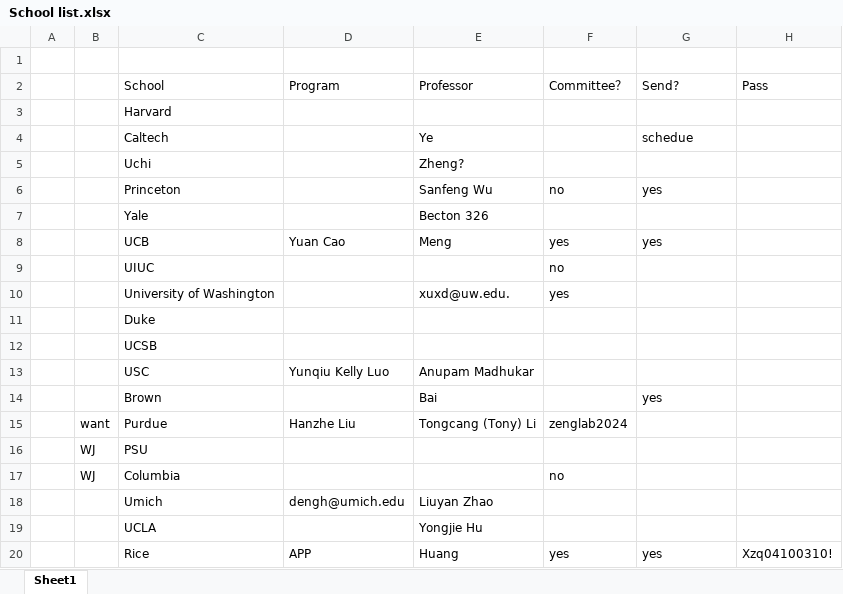
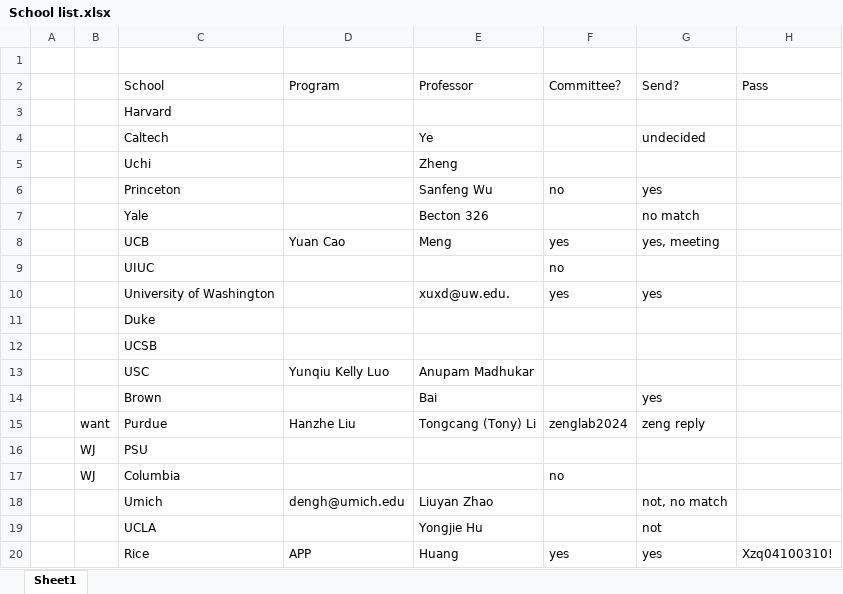
Before and after one commit to k-telux/k-telux.github.io, an Excel workbook: assets/Apply/School list.xlsx, sheet Sheet1, drawn as a sheet; values as stored, in another font and other column widths than the file's, no borders; the diff names each change by its address in the sheet, - before the commit and + after, or states it on an @@ line.

```diff
--- a/assets/Apply/School list.xlsx (sheet Sheet1)
+++ b/assets/Apply/School list.xlsx (sheet Sheet1)
-G4 (Send?): schedue
+G4 (Send?): undecided
-E5 (Professor): Zheng?
+E5 (Professor): Zheng
-G7 (Send?): (empty)
+G7 (Send?): no match
-G8 (Send?): yes
+G8 (Send?): yes, meeting
-G10 (Send?): (empty)
+G10 (Send?): yes
-G15 (Send?): (empty)
+G15 (Send?): zeng reply
-G18 (Send?): (empty)
+G18 (Send?): not, no match
-G19 (Send?): (empty)
+G19 (Send?): not
```
Also changed, not shown: 1 other file.
